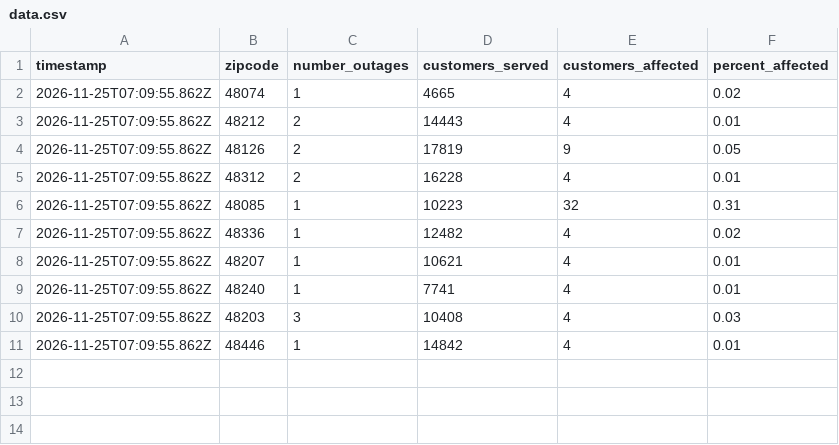
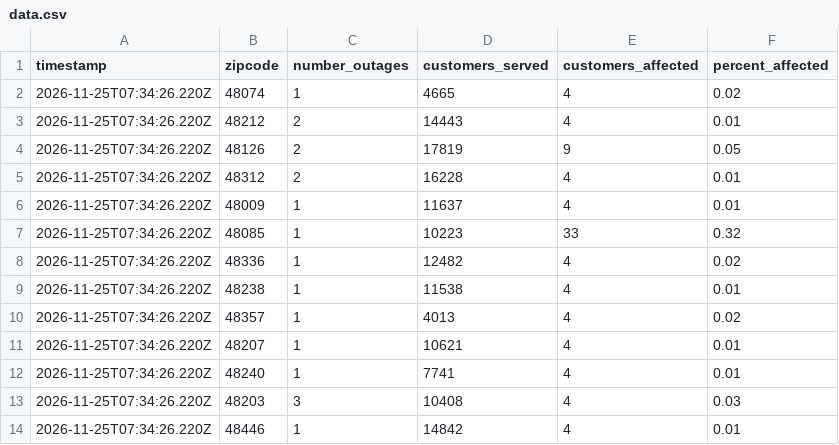
Before and after one commit to dschlaud/dte-outage-tracker, a CSV file: data.csv, drawn as a sheet.

```diff
--- a/data.csv
+++ b/data.csv
@@ -1,11 +1,14 @@
 timestamp,zipcode,number_outages,customers_served,customers_affected,percent_affected
-2026-11-25T07:09:55.862Z,48074,1,4665,4,0.02
-2026-11-25T07:09:55.862Z,48212,2,14443,4,0.01
-2026-11-25T07:09:55.862Z,48126,2,17819,9,0.05
-2026-11-25T07:09:55.862Z,48312,2,16228,4,0.01
-2026-11-25T07:09:55.862Z,48085,1,10223,32,0.31
-2026-11-25T07:09:55.862Z,48336,1,12482,4,0.02
-2026-11-25T07:09:55.862Z,48207,1,10621,4,0.01
-2026-11-25T07:09:55.862Z,48240,1,7741,4,0.01
-2026-11-25T07:09:55.862Z,48203,3,10408,4,0.03
-2026-11-25T07:09:55.862Z,48446,1,14842,4,0.01
+2026-11-25T07:34:26.220Z,48074,1,4665,4,0.02
+2026-11-25T07:34:26.220Z,48212,2,14443,4,0.01
+2026-11-25T07:34:26.220Z,48126,2,17819,9,0.05
+2026-11-25T07:34:26.220Z,48312,2,16228,4,0.01
+2026-11-25T07:34:26.220Z,48009,1,11637,4,0.01
+2026-11-25T07:34:26.220Z,48085,1,10223,33,0.32
+2026-11-25T07:34:26.220Z,48336,1,12482,4,0.02
+2026-11-25T07:34:26.220Z,48238,1,11538,4,0.01
+2026-11-25T07:34:26.220Z,48357,1,4013,4,0.02
+2026-11-25T07:34:26.220Z,48207,1,10621,4,0.01
+2026-11-25T07:34:26.220Z,48240,1,7741,4,0.01
+2026-11-25T07:34:26.220Z,48203,3,10408,4,0.03
+2026-11-25T07:34:26.220Z,48446,1,14842,4,0.01
```
Also changed, not shown: 2 other files.
